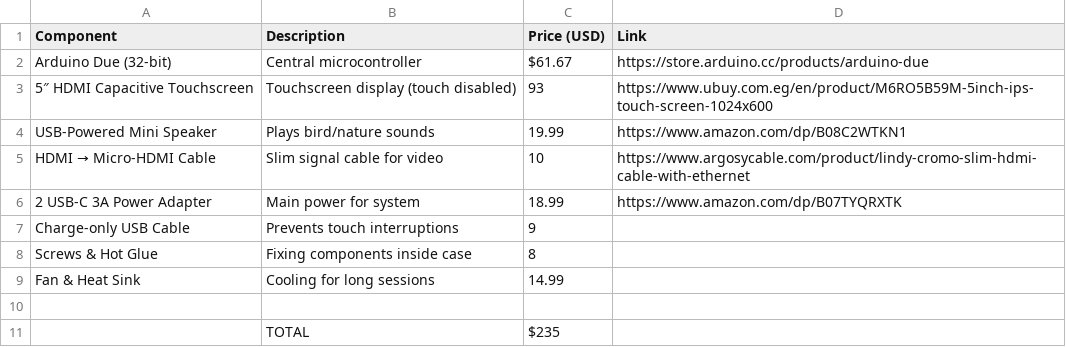
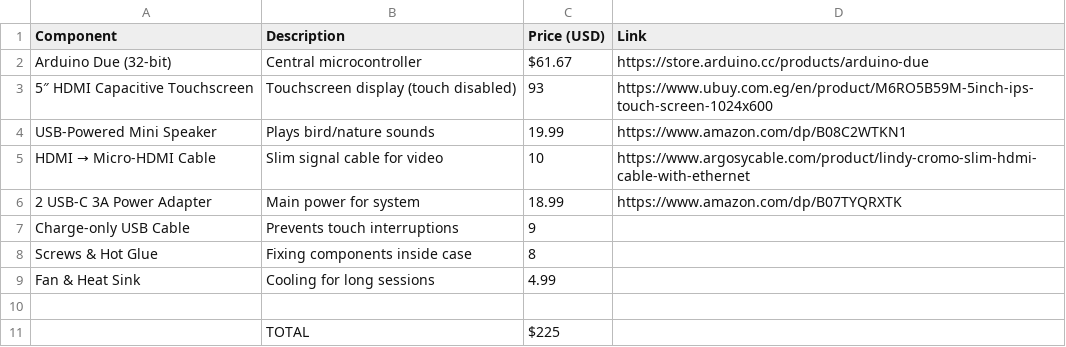
Before and after one commit to Tareq-Khalil/Neko_Rasp_TV, a CSV file: bom.csv, drawn as a sheet.

Commit message:
Update bom.csv

```diff
--- a/bom.csv
+++ b/bom.csv
@@ -8,4 +8,4 @@ Charge-only USB Cable,Prevents touch interruptions,9,
 Screws & Hot Glue,Fixing components inside case,8,
-Fan & Heat Sink,Cooling for long sessions,14.99,
+Fan & Heat Sink,Cooling for long sessions,4.99,
 
-,TOTAL,$235,
+,TOTAL,$225,
```
